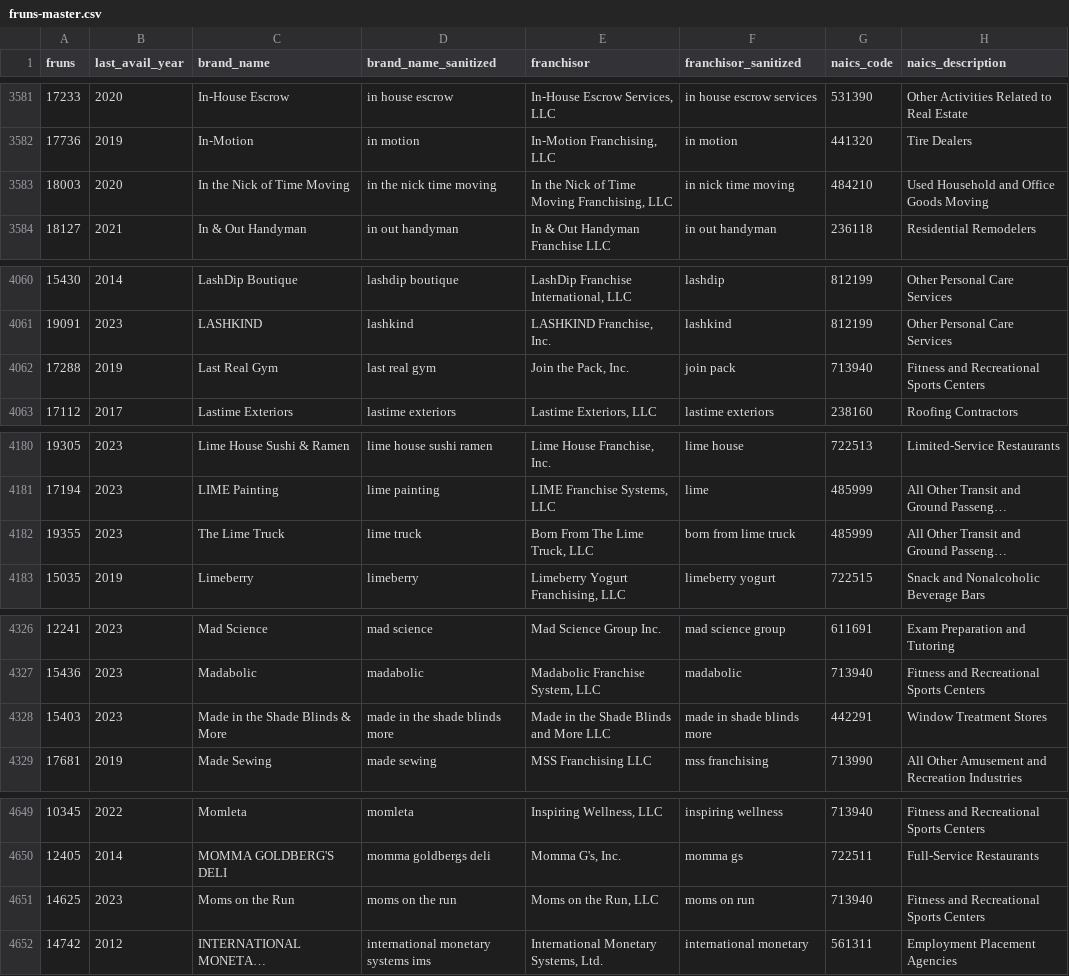
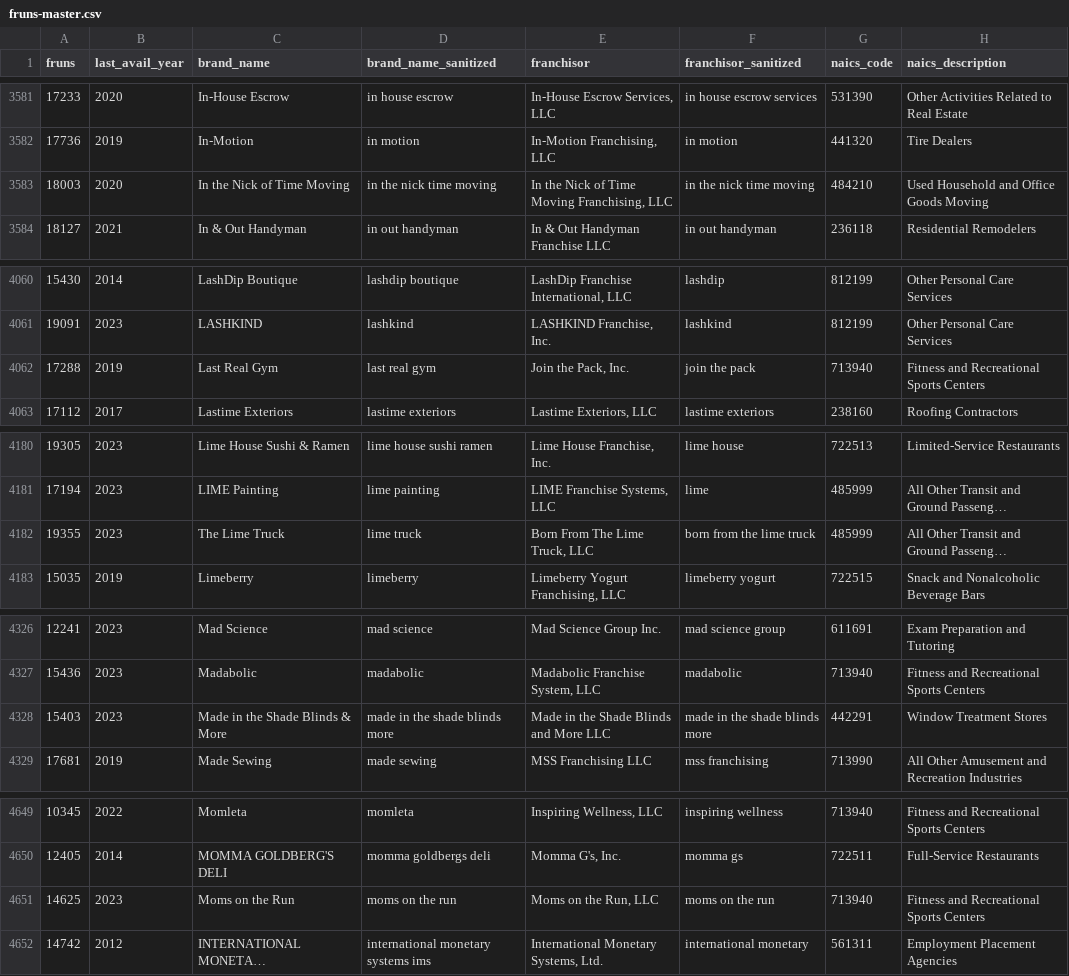
Before and after one commit to statzhero/franchise-fruns, a CSV file: data/fruns-master.csv, drawn as a sheet; only a part is shown, gaps mark what is left out; long unchanged cells end in …; the diff covers the shown part only; the diff names each change by its address in the sheet, - before the commit and + after, or states it on an @@ line.

```diff
--- a/data/fruns-master.csv
+++ b/data/fruns-master.csv
-F3583 (franchisor_sanitized): in nick time moving
+F3583 (franchisor_sanitized): in the nick time moving
-F4062 (franchisor_sanitized): join pack
+F4062 (franchisor_sanitized): join the pack
-F4182 (franchisor_sanitized): born from lime truck
+F4182 (franchisor_sanitized): born from the lime truck
-F4328 (franchisor_sanitized): made in shade blinds more
+F4328 (franchisor_sanitized): made in the shade blinds more
-F4651 (franchisor_sanitized): moms on run
+F4651 (franchisor_sanitized): moms on the run
```
Also changed, not shown: 23 edited cells elsewhere in this file.
